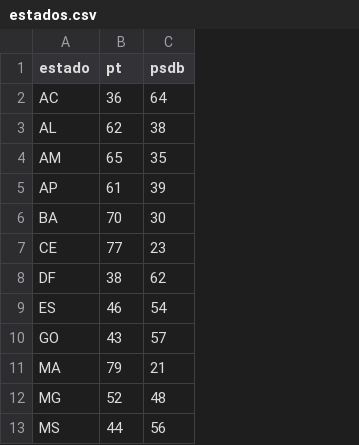
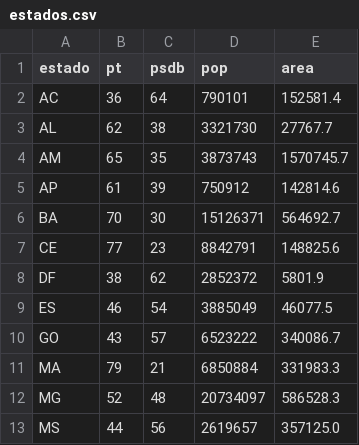
Before and after one commit to cscheid/cscheid.net, a CSV file: projects/eleicoes_brasil/estados.csv, drawn as a sheet; only a part is shown; the diff names each change by its address in the sheet, - before the commit and + after, or states it on an @@ line.

```diff
--- a/projects/eleicoes_brasil/estados.csv
+++ b/projects/eleicoes_brasil/estados.csv
+column D (pop), rows 2-13: 790101 | 3321730 | 3873743 | 750912 | 15126371 | 8842791 | 2852372 | 3885049 | 6523222 | 6850884 | 20734097 | 2619657
+column E (area), rows 2-13: 152581.4 | 27767.7 | 1570745.7 | 142814.6 | 564692.7 | 148825.6 | 5801.9 | 46077.5 | 340086.7 | 331983.3 | 586528.3 | 357125.0
```
Also changed, not shown: 2 other files.
